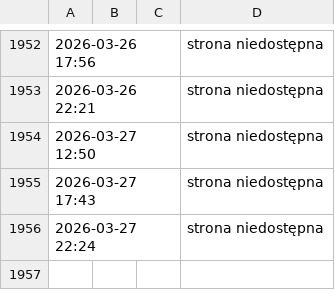
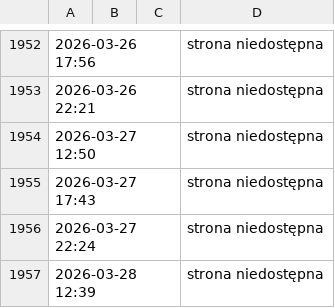
Before and after one commit to ciepielajan/scraping, a CSV file: Sztabka-1-gram-Zlota-LBMA.csv, drawn as a sheet; only a part is shown, gaps mark what is left out; the diff names each change by its address in the sheet, - before the commit and + after, or states it on an @@ line.

```diff
--- a/Sztabka-1-gram-Zlota-LBMA.csv
+++ b/Sztabka-1-gram-Zlota-LBMA.csv
+row 1957: 2026-03-28 12:39 |  |  | strona niedostępna
```
Also changed, not shown: Australijski-Kangur-1-10-uncji-Zlota-2024.csv, Sztabka-1-uncja-Zlota-LBMA.csv, 3 other files.
